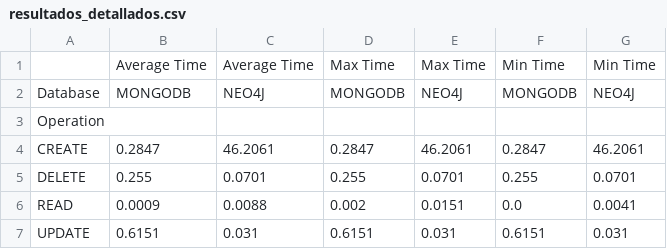
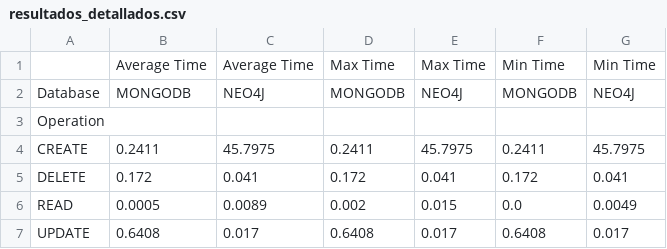
Before and after one commit to AnthonyHMR/ITCR.BDAvanzados.Lab2, a CSV file: testing/resultados/resultados_detallados.csv, drawn as a sheet.

```diff
--- a/testing/resultados/resultados_detallados.csv
+++ b/testing/resultados/resultados_detallados.csv
@@ -3,5 +3,5 @@ Database,MONGODB,NEO4J,MONGODB,NEO4J,MONGODB,NEO4J
 Operation,,,,,,
-CREATE,0.2847,46.2061,0.2847,46.2061,0.2847,46.2061
-DELETE,0.255,0.0701,0.255,0.0701,0.255,0.0701
-READ,0.0009,0.0088,0.002,0.0151,0.0,0.0041
-UPDATE,0.6151,0.031,0.6151,0.031,0.6151,0.031
+CREATE,0.2411,45.7975,0.2411,45.7975,0.2411,45.7975
+DELETE,0.172,0.041,0.172,0.041,0.172,0.041
+READ,0.0005,0.0089,0.002,0.015,0.0,0.0049
+UPDATE,0.6408,0.017,0.6408,0.017,0.6408,0.017
```
Also changed, not shown: 4 other files.
